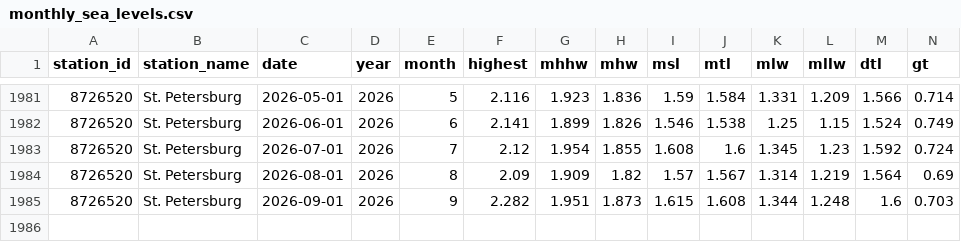
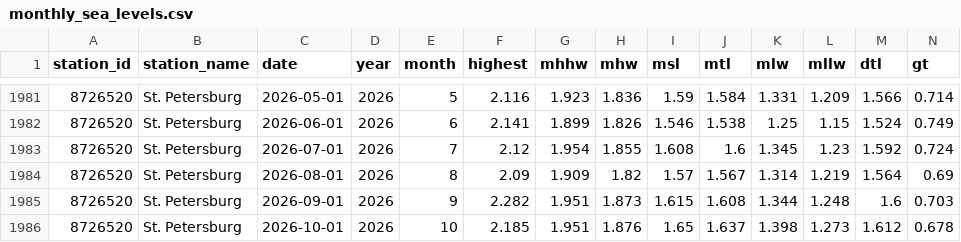
Before and after one commit to tbep-tech/climate-dash, a CSV file: data/slr/monthly_sea_levels.csv, drawn as a sheet; only a part is shown, gaps mark what is left out; rows hold the shown columns only; the diff names each change by its address in the sheet, - before the commit and + after, or states it on an @@ line.

Commit message:
weekly data update 2026-11-03

```diff
--- a/data/slr/monthly_sea_levels.csv
+++ b/data/slr/monthly_sea_levels.csv
+row 1986: 8726520 | St. Petersburg | 2026-10-01 | 2026 | 10 | 2.185 | 1.951 | 1.876 | 1.65 | 1.637 | 1.398 | 1.273 | 1.612 | 0.678
```
Also changed, not shown: 15 other files.
